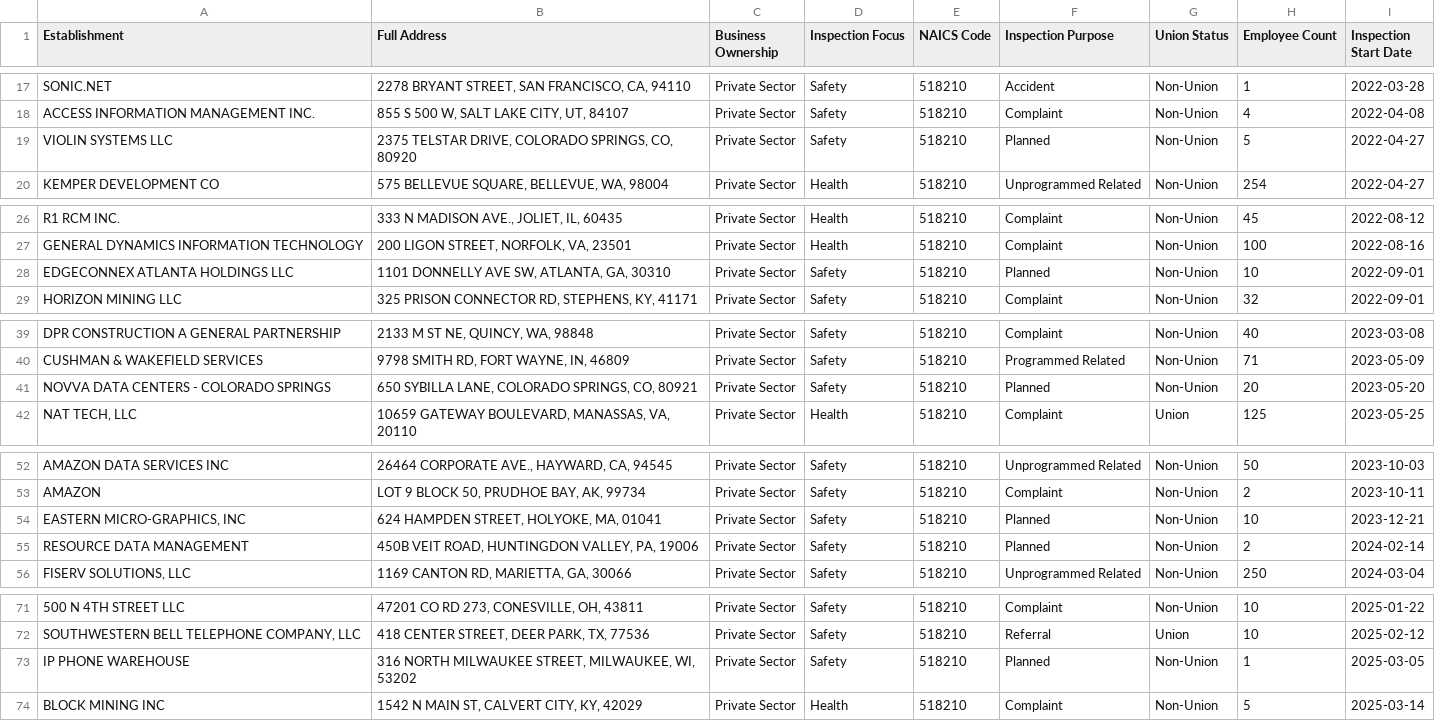
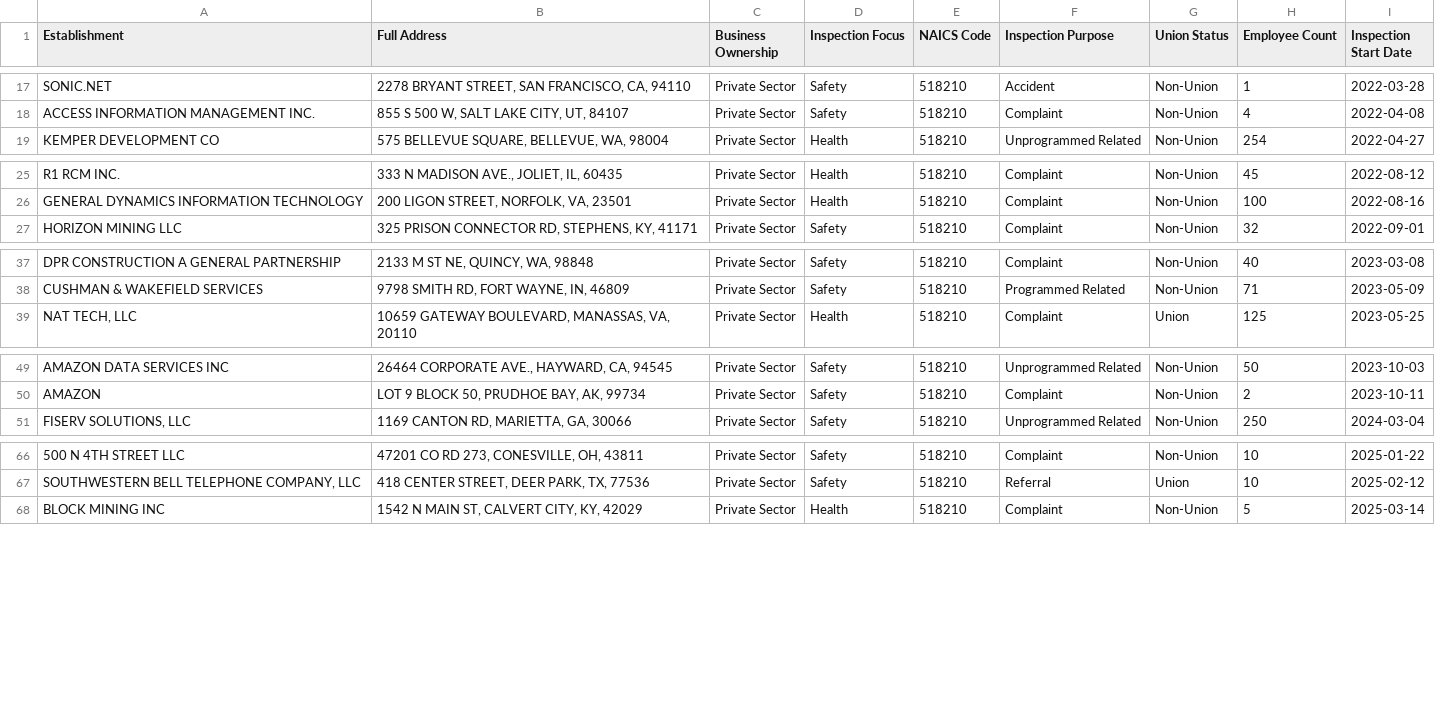
Before and after one commit to CJI-CodeSmith/CJI-Dashboard, a CSV file: server/data/general_csv/csvData.csv, drawn as a sheet; only a part is shown, gaps mark what is left out; the diff covers the shown part only; the diff names each change by its address in the sheet, - before the commit and + after, or states it on an @@ line.

Commit message:
add latest dataScrubber updates

```diff
--- a/server/data/general_csv/csvData.csv
+++ b/server/data/general_csv/csvData.csv
-row 19: VIOLIN SYSTEMS LLC | 2375 TELSTAR DRIVE, COLORADO SPRINGS, CO, 80920 | Private Sector | Safety | 518210 | Planned | Non-Union | 5 | 2022-04-27
-row 28: EDGECONNEX ATLANTA HOLDINGS LLC | 1101 DONNELLY AVE SW, ATLANTA, GA, 30310 | Private Sector | Safety | 518210 | Planned | Non-Union | 10 | 2022-09-01
-row 41: NOVVA DATA CENTERS - COLORADO SPRINGS | 650 SYBILLA LANE, COLORADO SPRINGS, CO, 80921 | Private Sector | Safety | 518210 | Planned | Non-Union | 20 | 2023-05-20
-row 54: EASTERN MICRO-GRAPHICS, INC | 624 HAMPDEN STREET, HOLYOKE, MA, 01041 | Private Sector | Safety | 518210 | Planned | Non-Union | 10 | 2023-12-21
-row 55: RESOURCE DATA MANAGEMENT | 450B VEIT ROAD, HUNTINGDON VALLEY, PA, 19006 | Private Sector | Safety | 518210 | Planned | Non-Union | 2 | 2024-02-14
-row 73: IP PHONE WAREHOUSE | 316 NORTH MILWAUKEE STREET, MILWAUKEE, WI, 53202 | Private Sector | Safety | 518210 | Planned | Non-Union | 1 | 2025-03-05
```
Also changed, not shown: 1 removed row elsewhere in this file, 6 other files.
